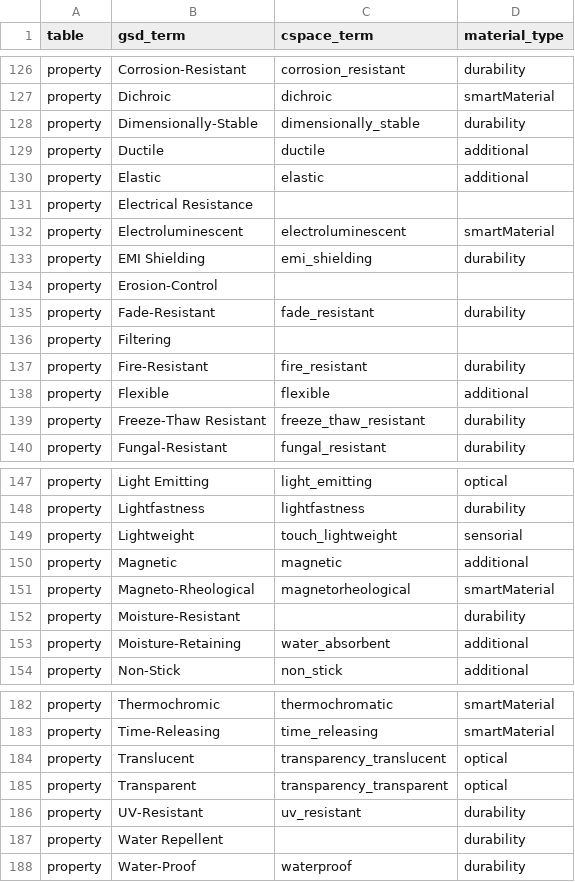
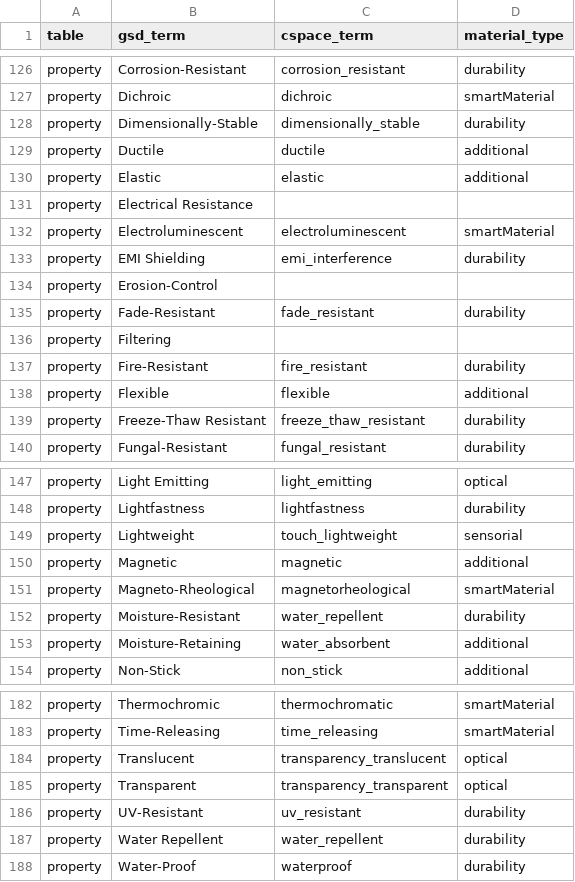
Before and after one commit to mark-cooper/cspace-gsd, a CSV file: db/material_maps.csv, drawn as a sheet; only a part is shown, gaps mark what is left out; the diff covers the shown part only.

```diff
--- a/db/material_maps.csv
+++ b/db/material_maps.csv
@@ -132,3 +132,3 @@ property,Electrical Resistance,,
 property,Electroluminescent,electroluminescent,smartMaterial
-property,EMI Shielding,emi_shielding,durability
+property,EMI Shielding,emi_interference,durability
 property,Erosion-Control,,
@@ -151,3 +151,3 @@ property,Magnetic,magnetic,additional
 property,Magneto-Rheological,magnetorheological,smartMaterial
-property,Moisture-Resistant,,durability
+property,Moisture-Resistant,water_repellent,durability
 property,Moisture-Retaining,water_absorbent,additional
@@ -186,3 +186,3 @@ property,Transparent,transparency_transparent,optical
 property,UV-Resistant,uv_resistant,durability
-property,Water Repellent,,durability
+property,Water Repellent,water_repellent,durability
 property,Water-Proof,waterproof,durability
```
Also changed, not shown: 8 edited cells elsewhere in this file.
